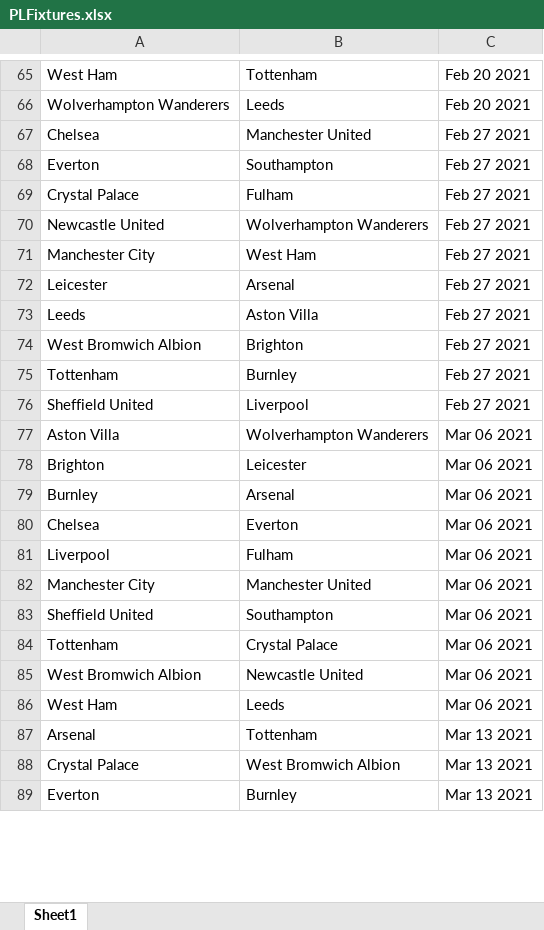
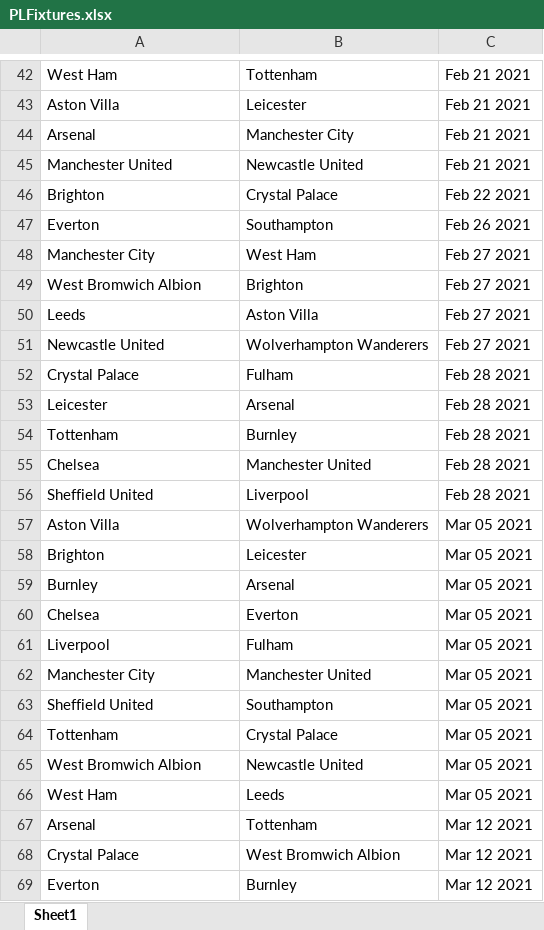
Before and after one commit to saahilp/EPLPredictor, an Excel workbook: EPLPredictorBackend/PLFixtures.xlsx, sheet Sheet1, drawn as a sheet; only a part is shown, gaps mark what is left out; values as stored, in another font and other column widths than the file's, no borders; removed rows and columns are numbered as before the commit, all else as after; the diff covers the shown part only; the diff names each change by its address in the sheet, - before the commit and + after, or states it on an @@ line.

```diff
--- a/EPLPredictorBackend/PLFixtures.xlsx (sheet Sheet1)
+++ b/EPLPredictorBackend/PLFixtures.xlsx (sheet Sheet1)
-C42: Feb 20 2021
+C42: Feb 21 2021
-row 66: Wolverhampton Wanderers | Leeds | Feb 20 2021
-row 67: Chelsea | Manchester United | Feb 27 2021
+row 43: Aston Villa | Leicester | Feb 21 2021
+row 44: Arsenal | Manchester City | Feb 21 2021
+row 45: Manchester United | Newcastle United | Feb 21 2021
+row 46: Brighton | Crystal Palace | Feb 22 2021
-C47: Feb 27 2021
+C47: Feb 26 2021
-row 69: Crystal Palace | Fulham | Feb 27 2021
@@ row 71 moved to row 48: Manchester City @@
@@ row 74 moved to row 49: West Bromwich Albion @@
@@ row 73 moved to row 50: Leeds @@
+row 52: Crystal Palace | Fulham | Feb 28 2021
-C53: Feb 27 2021
+C53: Feb 28 2021
-C54: Feb 27 2021
+C54: Feb 28 2021
+row 55: Chelsea | Manchester United | Feb 28 2021
-C56: Feb 27 2021
+C56: Feb 28 2021
-C57:C66: Mar 06 2021
+C57:C66: Mar 05 2021
-C67:C69: Mar 13 2021
+C67:C69: Mar 12 2021
```
Also changed, not shown: other rows of this sheet, EPLPredictorBackend/PLResults.xlsx, 8 other files.
